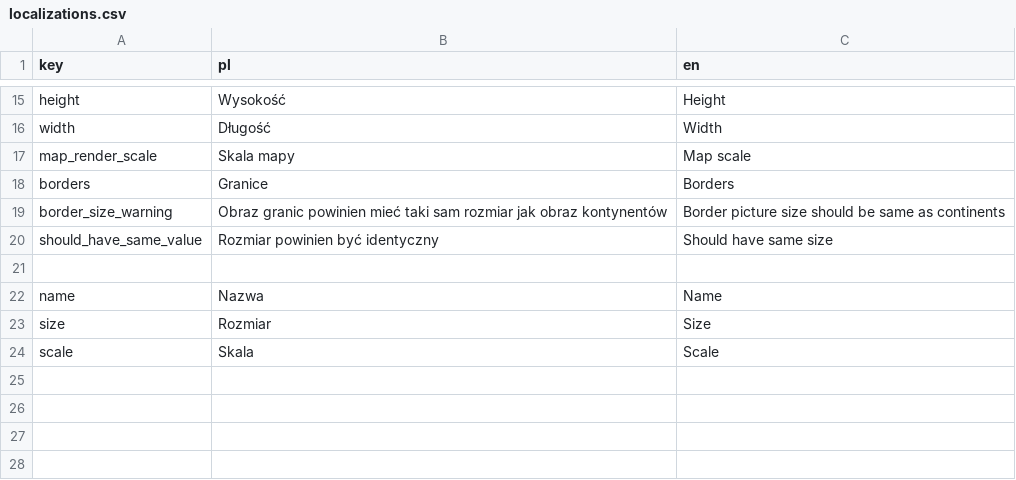
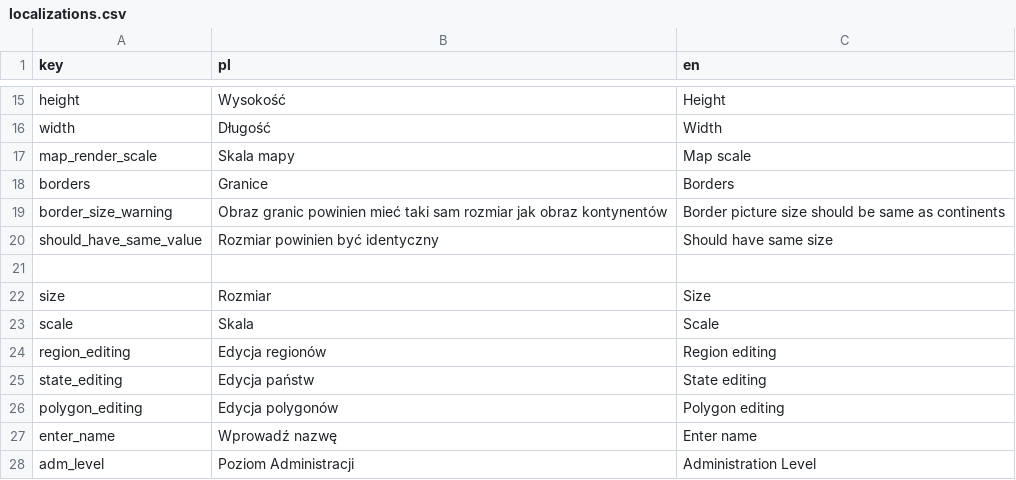
Before and after one commit to Vulpan/MapEngineS, a CSV file: localizations/localizations.csv, drawn as a sheet; only a part is shown, gaps mark what is left out; removed rows and columns are numbered as before the commit, all else as after; the diff names each change by its address in the sheet, - before the commit and + after, or states it on an @@ line.

Commit message:
rebuild save data

```diff
--- a/localizations/localizations.csv
+++ b/localizations/localizations.csv
-row 22: name | Nazwa | Name
+row 24: region_editing | Edycja regionów | Region editing
+row 25: state_editing | Edycja państw | State editing
+row 26: polygon_editing | Edycja polygonów | Polygon editing
+row 27: enter_name | Wprowadź nazwę | Enter name
+row 28: adm_level | Poziom Administracji | Administration Level
```
Also changed, not shown: 33 other files.
